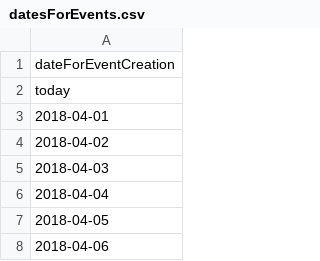
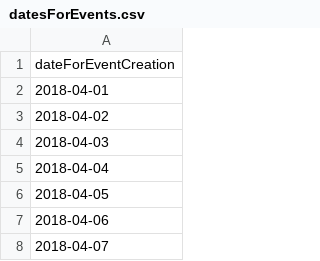
Before and after one commit to manishkp4321/manishkp4321, a CSV file: config/datesForEvents.csv, drawn as a sheet; only a part is shown; the shorter side is filled out with more unchanged rows.

Commit message:
Update datesForEvents.csv

```diff
--- a/config/datesForEvents.csv
+++ b/config/datesForEvents.csv
@@ -1,3 +1,2 @@
 dateForEventCreation
-today
 2018-04-01
```
